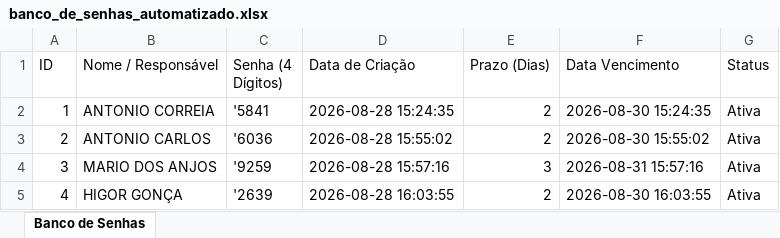
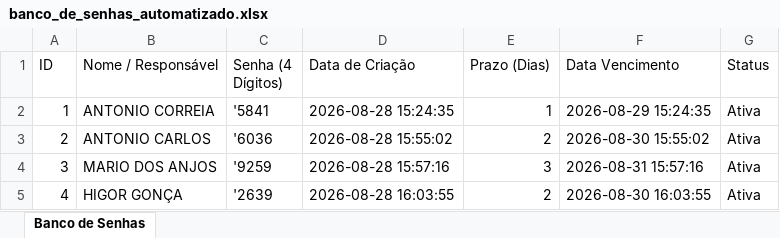
Before and after one commit to MiguelPSP/PORTARIA-INTELIGENTE, an Excel workbook: banco_de_senhas_automatizado.xlsx, sheet Banco de Senhas, drawn as a sheet; values as stored, in another font and other column widths than the file's, no borders; the diff names each change by its address in the sheet, - before the commit and + after, or states it on an @@ line.

```diff
--- a/banco_de_senhas_automatizado.xlsx (sheet Banco de Senhas)
+++ b/banco_de_senhas_automatizado.xlsx (sheet Banco de Senhas)
-E2 (Prazo (Dias)): 2
+E2 (Prazo (Dias)): 1
-F2 (Data Vencimento): 2026-08-30 15:24:35
+F2 (Data Vencimento): 2026-08-29 15:24:35
```
Also changed, not shown: 1 other file.
